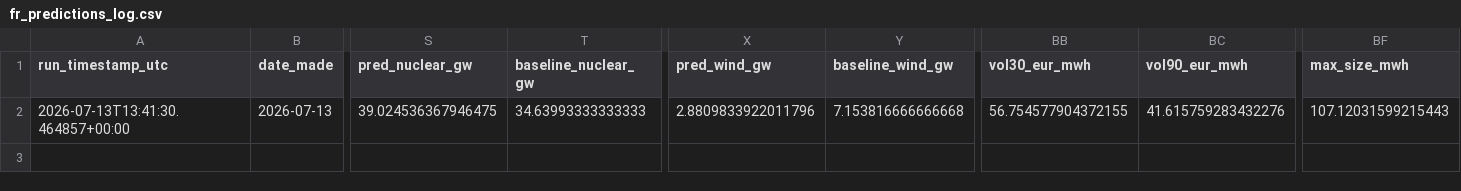
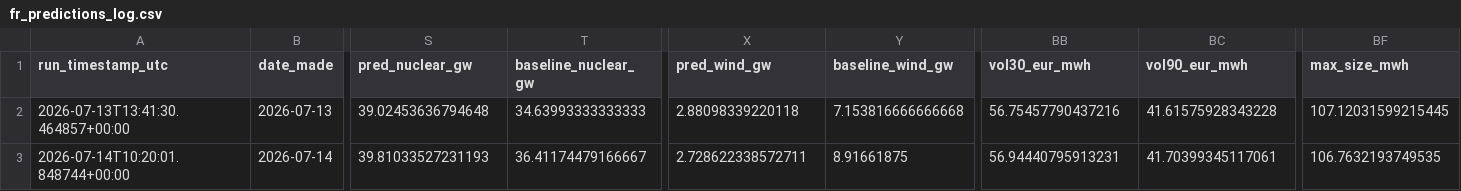
Before and after one commit to Evanssdas/France-Power-Market-Platform, a CSV file: fr_predictions_log.csv, drawn as a sheet; only a part is shown, gaps mark what is left out; rows hold the shown columns only; the diff names each change by its address in the sheet, - before the commit and + after, or states it on an @@ line.

```diff
--- a/fr_predictions_log.csv
+++ b/fr_predictions_log.csv
-S2 (pred_nuclear_gw): 39.024536367946475
+S2 (pred_nuclear_gw): 39.02453636794648
-X2 (pred_wind_gw): 2.8809833922011796
+X2 (pred_wind_gw): 2.88098339220118
-BB2 (vol30_eur_mwh): 56.754577904372155
+BB2 (vol30_eur_mwh): 56.75457790437216
-BC2 (vol90_eur_mwh): 41.615759283432276
+BC2 (vol90_eur_mwh): 41.61575928343228
-BF2 (max_size_mwh): 107.12031599215443
+BF2 (max_size_mwh): 107.12031599215445
+row 3: 2026-07-14T10:20:01.848744+00:00 | 2026-07-14 | 39.81033527231193 | 36.41174479166667 | 2.728622338572711 | 8.91661875 | 56.94440795913231 | 41.70399345117061 | 106.7632193749535
```
Also changed, not shown: 2 other files.
